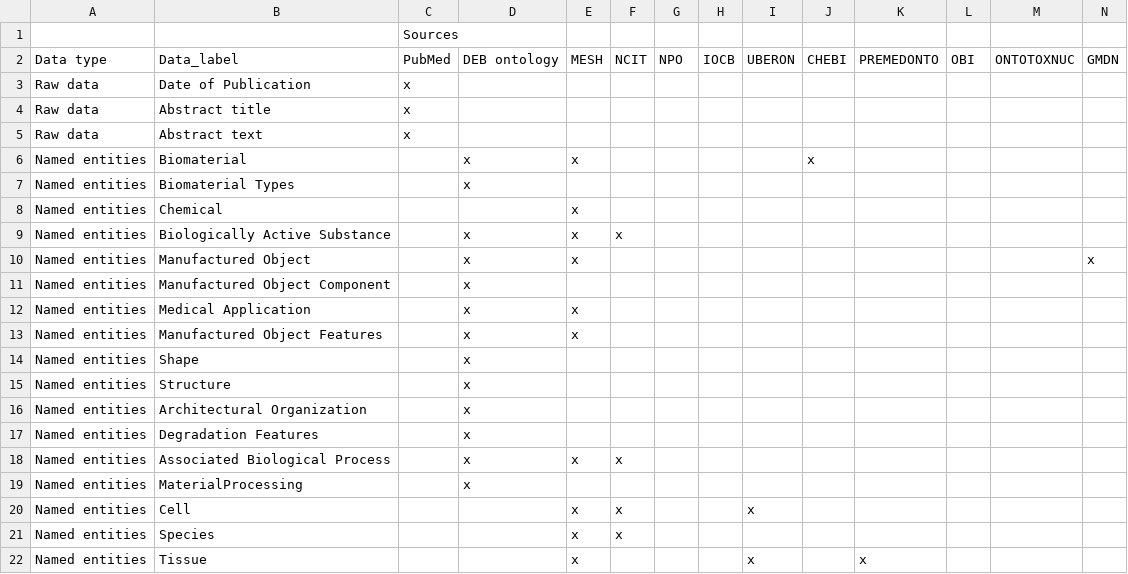
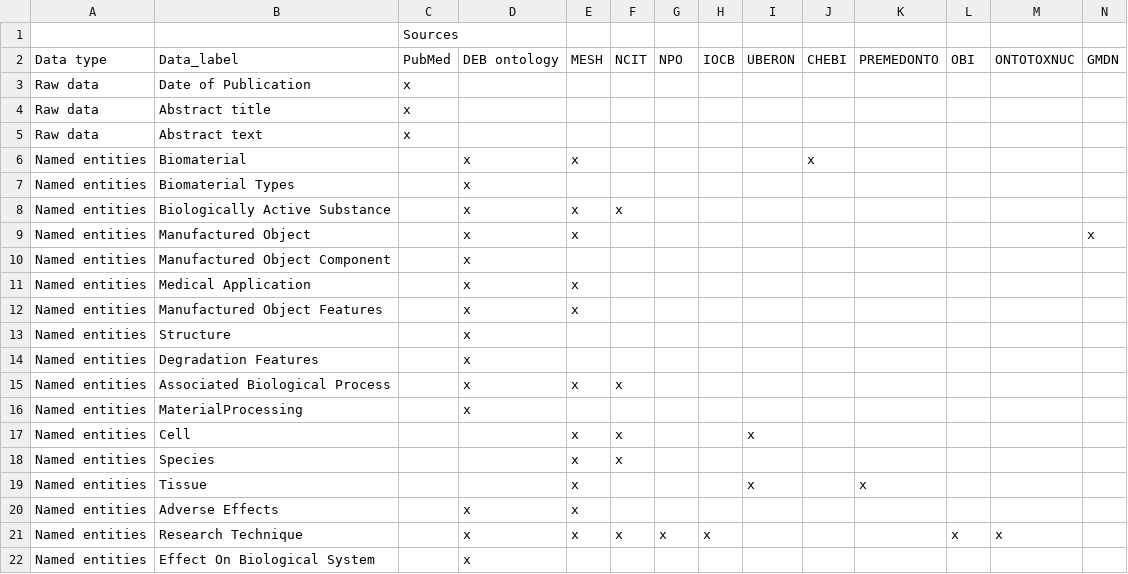
Before and after one commit to ProjectDebbie/Biomaterials_annotator, a CSV file: Data_model.csv, drawn as a sheet; only a part is shown; the shorter side is filled out with more unchanged rows; rows hold the shown columns only; the diff names each change by its address in the sheet, - before the commit and + after, or states it on an @@ line.

Commit message:
Update Data_model.csv

```diff
--- a/Data_model.csv
+++ b/Data_model.csv
-row 8: Named entities | Chemical |  |  | x
-row 14: Named entities | Shape |  | x
-row 16: Named entities | Architectural Organization |  | x
```
